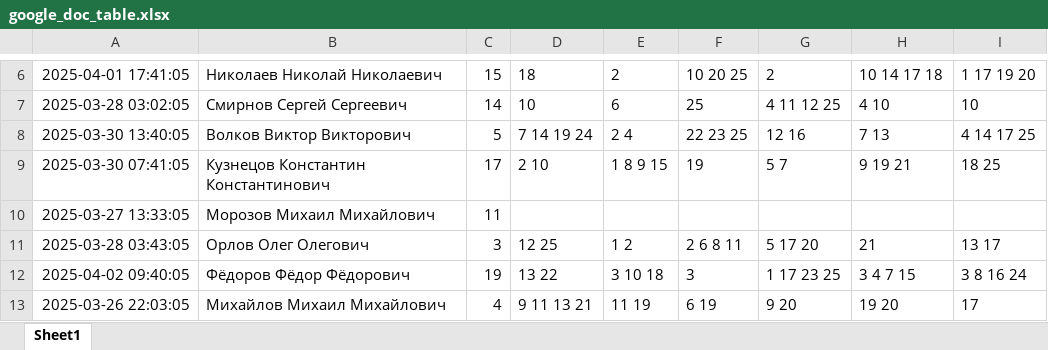
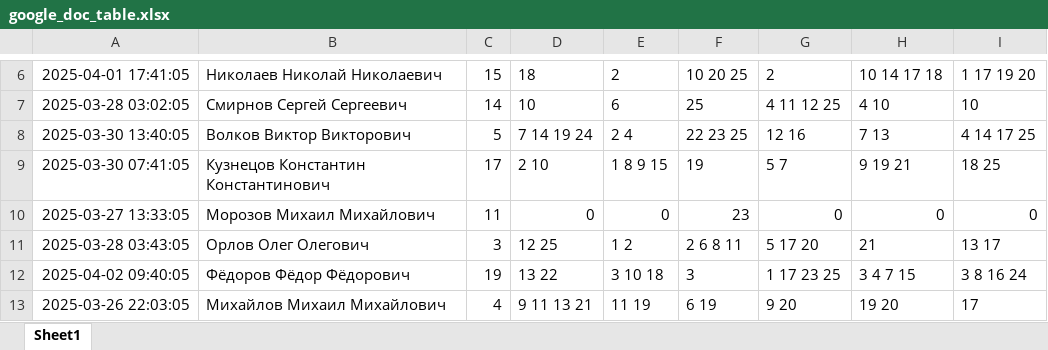
Before and after one commit to yui1337/society_research, an Excel workbook: google_doc_table.xlsx, sheet Sheet1, drawn as a sheet; only a part is shown, gaps mark what is left out; values as stored, in another font and other column widths than the file's, no borders; the diff names each change by its address in the sheet, - before the commit and + after, or states it on an @@ line.

```diff
--- a/google_doc_table.xlsx (sheet Sheet1)
+++ b/google_doc_table.xlsx (sheet Sheet1)
-D10: (empty)
+D10: 0
-E10: (empty)
+E10: 0
-F10: (empty)
+F10: 23
-G10: (empty)
+G10: 0
-H10: (empty)
+H10: 0
-I10: (empty)
+I10: 0
```
Also changed, not shown: result_table.xlsx, 1 other file.
